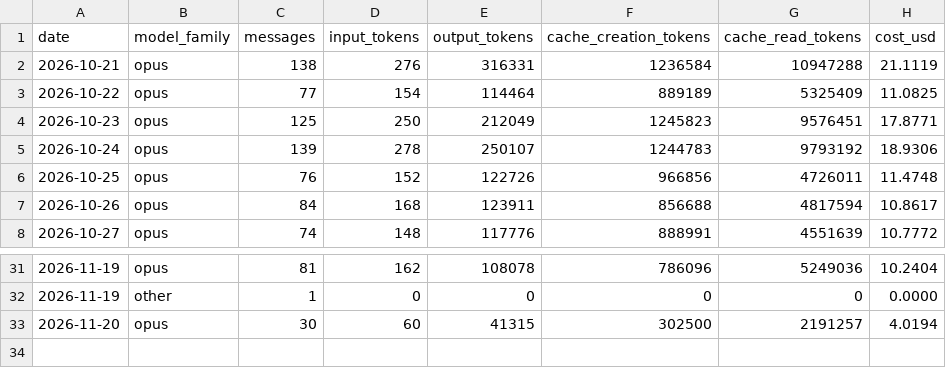
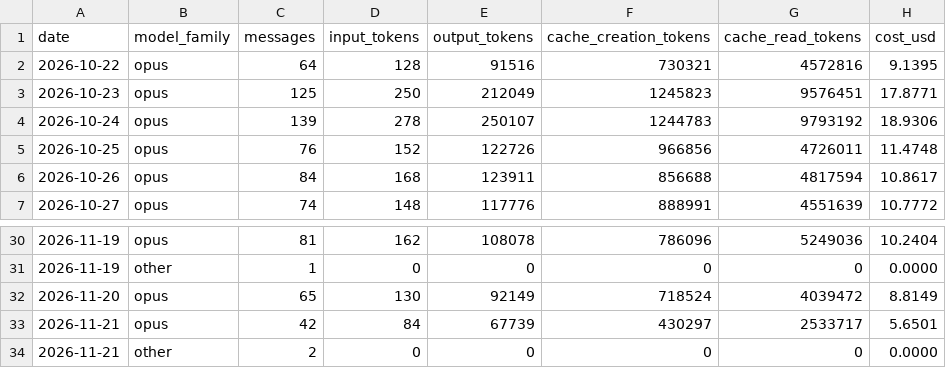
Before and after one commit to mitch-zink/mitch-zink, a CSV file: data/usage_devbox.csv, drawn as a sheet; only a part is shown, gaps mark what is left out.

Commit message:
chore: refresh claude-spend chart (devbox)

```diff
--- a/data/usage_devbox.csv
+++ b/data/usage_devbox.csv
@@ -1,4 +1,3 @@
 date,model_family,messages,input_tokens,output_tokens,cache_creation_tokens,cache_read_tokens,cost_usd
-2026-10-21,opus,138,276,316331,1236584,10947288,21.1119
-2026-10-22,opus,77,154,114464,889189,5325409,11.0825
+2026-10-22,opus,64,128,91516,730321,4572816,9.1395
 2026-10-23,opus,125,250,212049,1245823,9576451,17.8771
@@ -32,2 +31,4 @@ date,model_family,messages,input_tokens,output_tokens,cache_creation_tokens,cach
 2026-11-19,other,1,0,0,0,0,0.0000
-2026-11-20,opus,30,60,41315,302500,2191257,4.0194
+2026-11-20,opus,65,130,92149,718524,4039472,8.8149
+2026-11-21,opus,42,84,67739,430297,2533717,5.6501
+2026-11-21,other,2,0,0,0,0,0.0000
```
Also changed, not shown: 2 other files.
